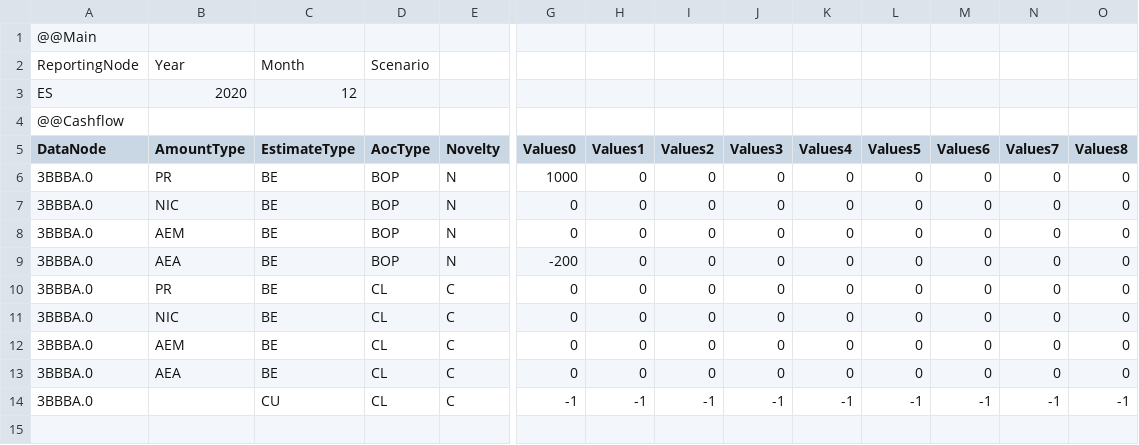
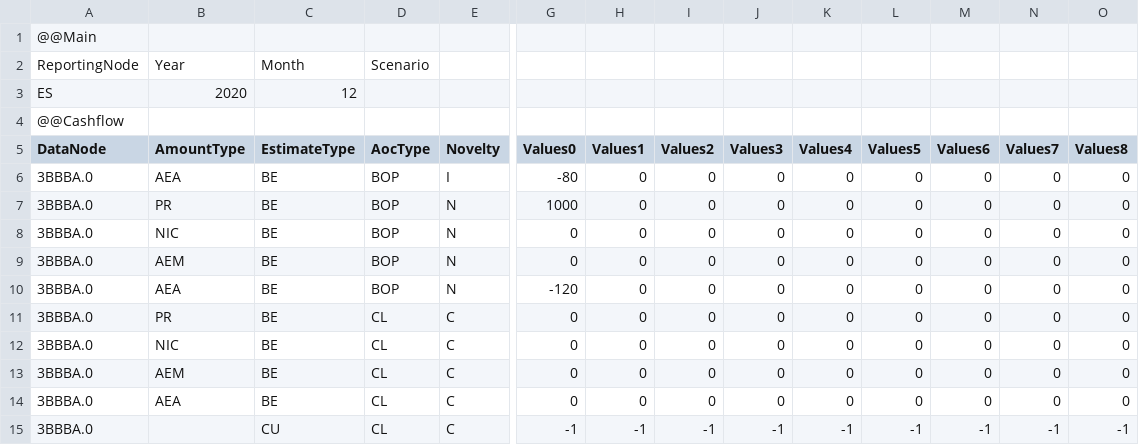
Before and after one commit to Systemorph/IFRS17CalculationEngine, a CSV file: ifrs17-template/Files/TransactionalData/NominalCashflows_ES_2020_12.csv, drawn as a sheet; only a part is shown, gaps mark what is left out; addresses are those after the commit; rows hold the shown columns only; the diff names each change by its address in the sheet, - before the commit and + after, or states it on an @@ line.

```diff
--- a/ifrs17-template/Files/TransactionalData/NominalCashflows_ES_2020_12.csv
+++ b/ifrs17-template/Files/TransactionalData/NominalCashflows_ES_2020_12.csv
+row 6: 3BBBA.0 | AEA | BE | BOP | I | -80 | 0 | 0 | 0 | 0 | 0 | 0 | 0 | 0
-G10 (Values0): -200
+G10 (Values0): -120
```
Also changed, not shown: ifrs17-template/Files/TransactionalData/Actuals_ES_2020_12.csv.
